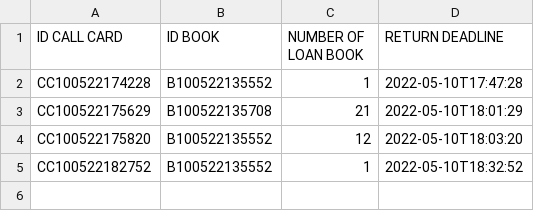
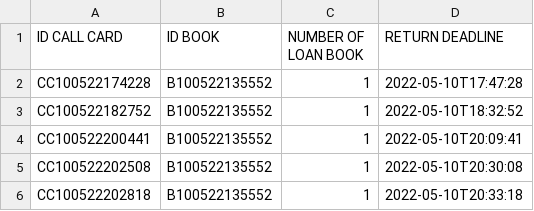
Before and after one commit to VietHoang319/LibraryManagement-JavaFX, a CSV file: src/main/java/com/example/librarymanagement/database/CallCardInformationData.csv, drawn as a sheet; removed rows and columns are numbered as before the commit, all else as after; the diff names each change by its address in the sheet, - before the commit and + after, or states it on an @@ line.

```diff
--- a/src/main/java/com/example/librarymanagement/database/CallCardInformationData.csv
+++ b/src/main/java/com/example/librarymanagement/database/CallCardInformationData.csv
-row 3: CC100522175629 | B100522135708 | 21 | 2022-05-10T18:01:29
-row 4: CC100522175820 | B100522135552 | 12 | 2022-05-10T18:03:20
+row 4: CC100522200441 | B100522135552 | 1 | 2022-05-10T20:09:41
+row 5: CC100522202508 | B100522135552 | 1 | 2022-05-10T20:30:08
+row 6: CC100522202818 | B100522135552 | 1 | 2022-05-10T20:33:18
```
Also changed, not shown: src/main/java/com/example/librarymanagement/database/BookData.csv, src/main/java/com/example/librarymanagement/database/CallCardData.csv, 5 other files.
